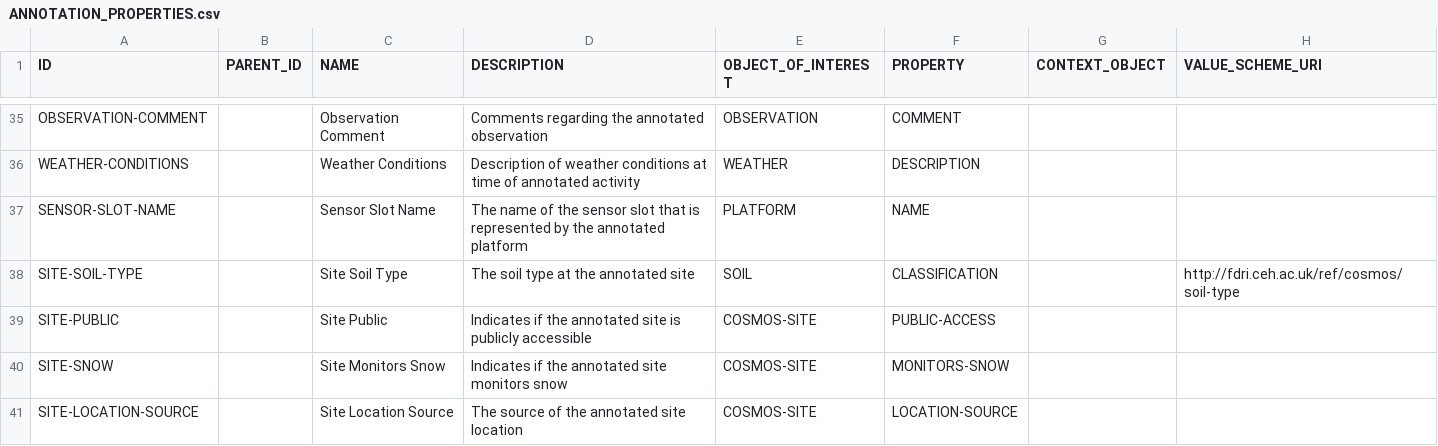
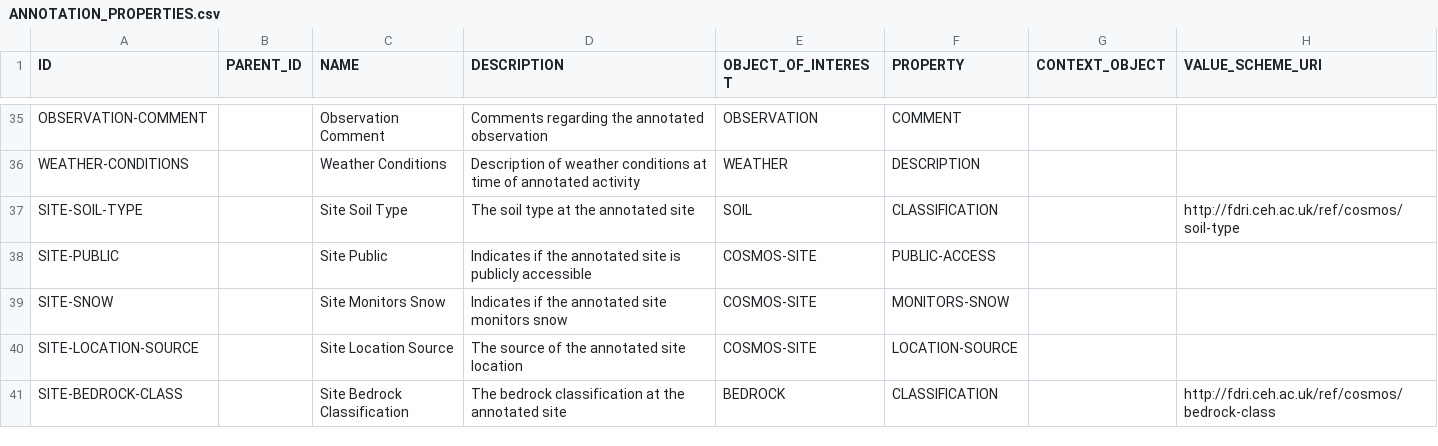
Before and after one commit to NERC-CEH/fdri-discovery, a CSV file: sample_data/src/ANNOTATION_PROPERTIES.csv, drawn as a sheet; only a part is shown, gaps mark what is left out; the shorter side is filled out with more unchanged rows; the diff names each change by its address in the sheet, - before the commit and + after, or states it on an @@ line.

```diff
--- a/sample_data/src/ANNOTATION_PROPERTIES.csv
+++ b/sample_data/src/ANNOTATION_PROPERTIES.csv
-row 37: SENSOR-SLOT-NAME |  | Sensor Slot Name | The name of the sensor slot that is represented by the annotated platform | PLATFORM | NAME
```
Also changed, not shown: sample_data/src/SITE_INSTRUMENTATION.csv, 15 other files.
